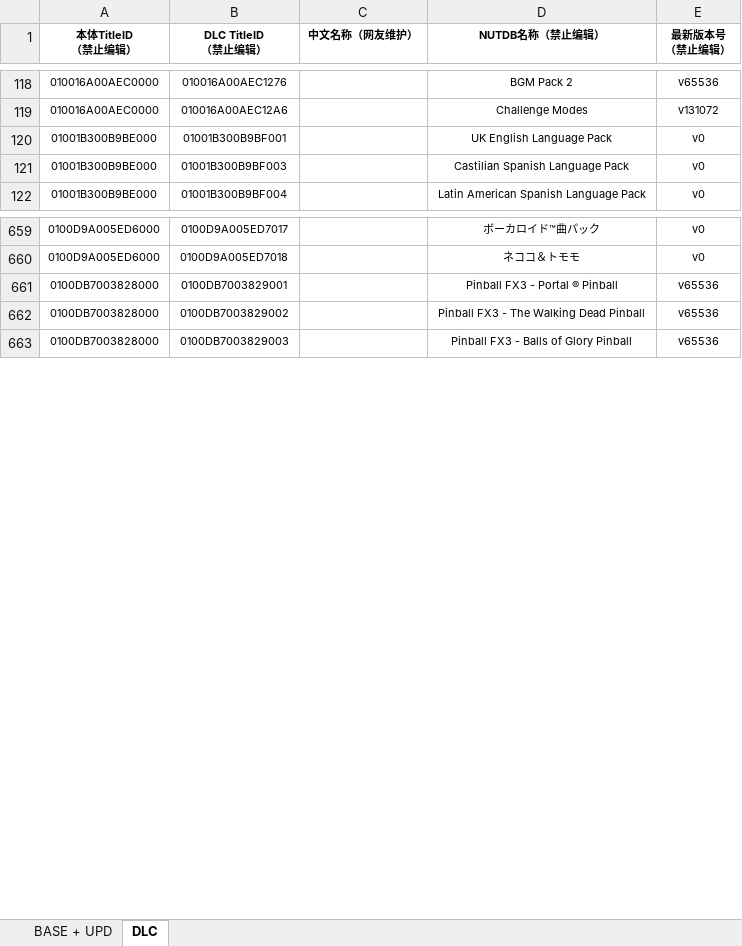
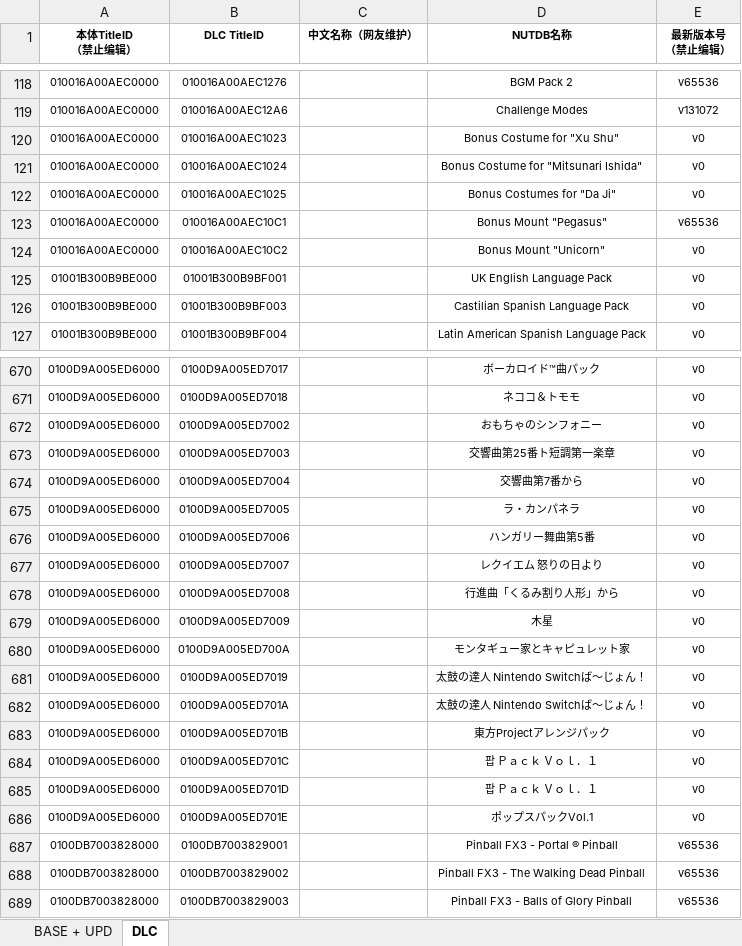
Before and after one commit to newlifes01/NSGameDownloader, an Excel workbook: NSGameDownloader/db.xlsx, sheet DLC, drawn as a sheet; only a part is shown, gaps mark what is left out; values as stored, in another font and other column widths than the file's, no borders; ↵ is a line break in a cell; the diff covers the shown part only; the diff names each change by its address in the sheet, - before the commit and + after, or states it on an @@ line.

```diff
--- a/NSGameDownloader/db.xlsx (sheet DLC)
+++ b/NSGameDownloader/db.xlsx (sheet DLC)
-B1: DLC TitleID ↵ （禁止编辑）
+B1: DLC TitleID
-D1: NUTDB名称（禁止编辑）
+D1: NUTDB名称
+row 120: 010016A00AEC0000 | 010016A00AEC1023 |  | Bonus Costume for "Xu Shu" | v0
+row 121: 010016A00AEC0000 | 010016A00AEC1024 |  | Bonus Costume for "Mitsunari Ishida" | v0
+row 122: 010016A00AEC0000 | 010016A00AEC1025 |  | Bonus Costumes for "Da Ji" | v0
+row 123: 010016A00AEC0000 | 010016A00AEC10C1 |  | Bonus Mount "Pegasus" | v65536
+row 124: 010016A00AEC0000 | 010016A00AEC10C2 |  | Bonus Mount "Unicorn" | v0
+row 672: 0100D9A005ED6000 | 0100D9A005ED7002 |  | おもちゃのシンフォニー | v0
+row 673: 0100D9A005ED6000 | 0100D9A005ED7003 |  | 交響曲第25番ト短調第一楽章 | v0
+row 674: 0100D9A005ED6000 | 0100D9A005ED7004 |  | 交響曲第7番から | v0
+row 675: 0100D9A005ED6000 | 0100D9A005ED7005 |  | ラ・カンパネラ | v0
+row 676: 0100D9A005ED6000 | 0100D9A005ED7006 |  | ハンガリー舞曲第5番 | v0
+row 677: 0100D9A005ED6000 | 0100D9A005ED7007 |  | レクイエム 怒りの日より | v0
+row 678: 0100D9A005ED6000 | 0100D9A005ED7008 |  | 行進曲「くるみ割り人形」から | v0
+row 679: 0100D9A005ED6000 | 0100D9A005ED7009 |  | 木星 | v0
+row 680: 0100D9A005ED6000 | 0100D9A005ED700A |  | モンタギュー家とキャピュレット家 | v0
+row 681: 0100D9A005ED6000 | 0100D9A005ED7019 |  | 太鼓の達人 Nintendo Switchば～じょん！ | v0
+row 682: 0100D9A005ED6000 | 0100D9A005ED701A |  | 太鼓の達人 Nintendo Switchば～じょん！ | v0
+row 683: 0100D9A005ED6000 | 0100D9A005ED701B |  | 東方Projectアレンジパック | v0
+row 684: 0100D9A005ED6000 | 0100D9A005ED701C |  | 팝 Ｐａｃｋ Ｖｏｌ．１ | v0
+row 685: 0100D9A005ED6000 | 0100D9A005ED701D |  | 팝 Ｐａｃｋ Ｖｏｌ．１ | v0
+row 686: 0100D9A005ED6000 | 0100D9A005ED701E |  | ポップスパックVol.1 | v0
```
Also changed, not shown: 79 added rows, 1 removed row and 2 edited cells elsewhere in this sheet, sheet BASE + UPD, charts or pictures, 5 other files.
